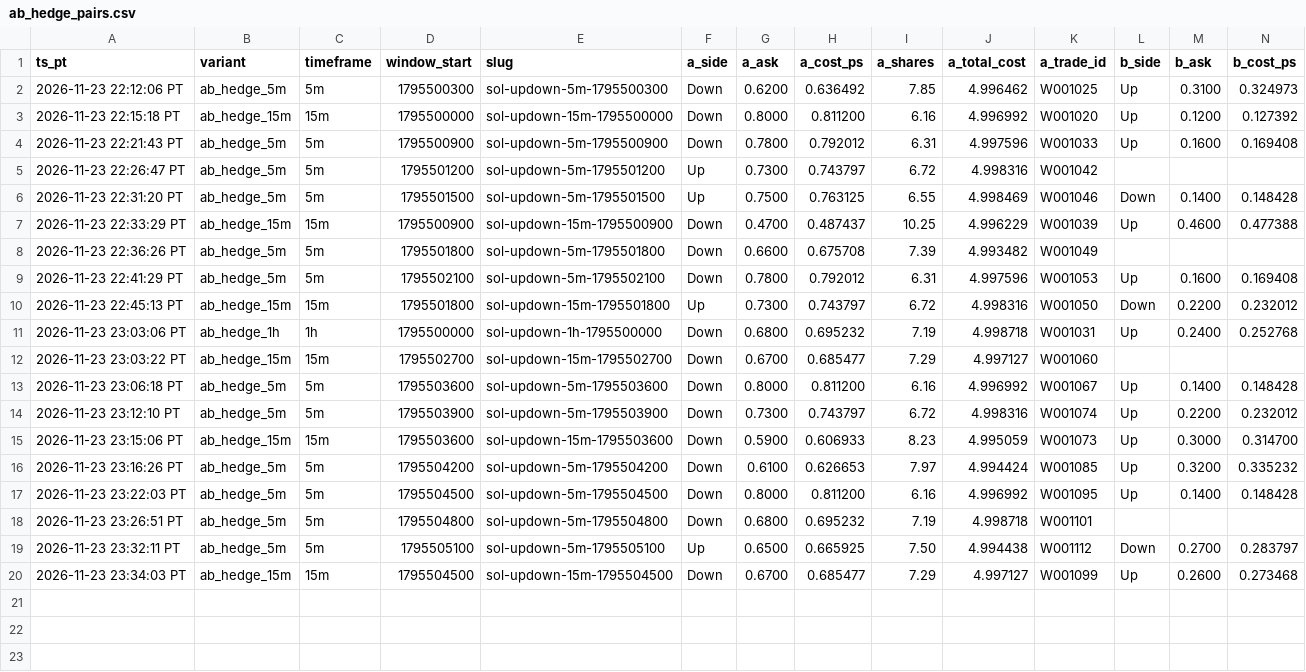
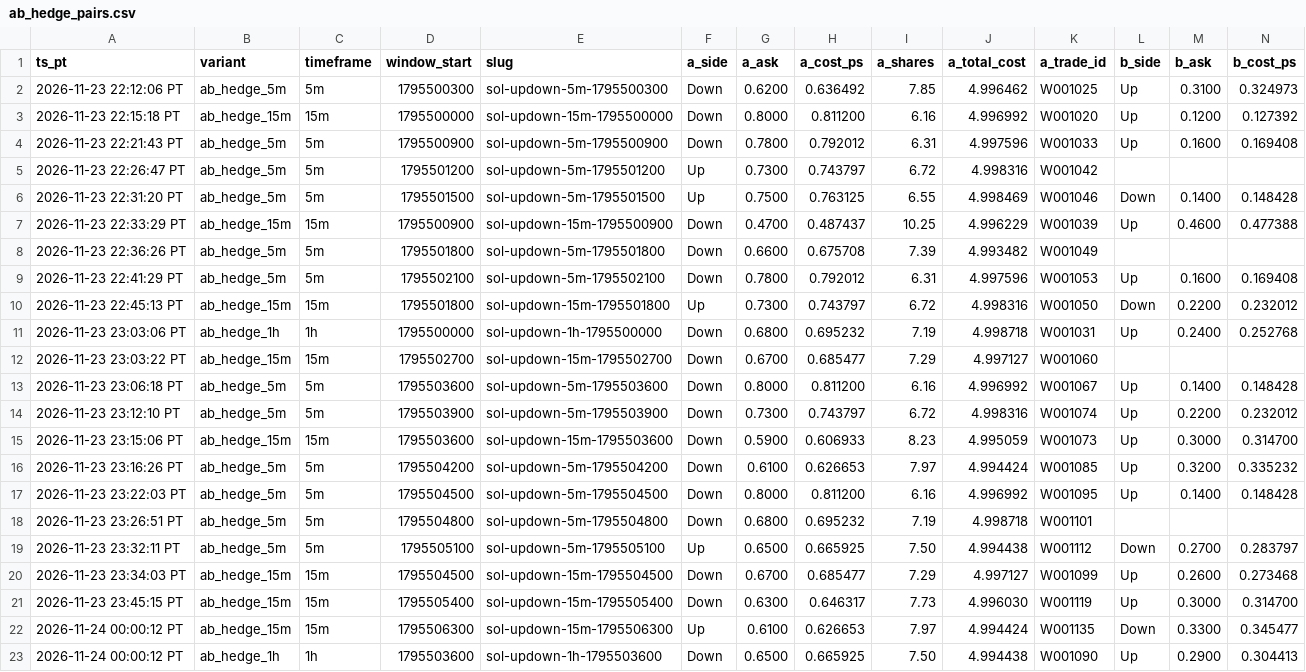
Before and after one commit to michaeldeuchar-dotcom/sol-paper-bot, a CSV file: data/week2/ab_hedge_pairs.csv, drawn as a sheet; only a part is shown; rows hold the shown columns only; the diff names each change by its address in the sheet, - before the commit and + after, or states it on an @@ line.

```diff
--- a/data/week2/ab_hedge_pairs.csv
+++ b/data/week2/ab_hedge_pairs.csv
+row 21: 2026-11-23 23:45:15 PT | ab_hedge_15m | 15m | 1795505400 | sol-updown-15m-1795505400 | Down | 0.6300 | 0.646317 | 7.73 | 4.996030 | W001119 | Up | 0.3000 | 0.314700
+row 22: 2026-11-24 00:00:12 PT | ab_hedge_15m | 15m | 1795506300 | sol-updown-15m-1795506300 | Up | 0.6100 | 0.626653 | 7.97 | 4.994424 | W001135 | Down | 0.3300 | 0.345477
+row 23: 2026-11-24 00:00:12 PT | ab_hedge_1h | 1h | 1795503600 | sol-updown-1h-1795503600 | Down | 0.6500 | 0.665925 | 7.50 | 4.994438 | W001090 | Up | 0.2900 | 0.304413
```
Also changed, not shown: data/week2/decisions_tail.csv, data/week2/trades_ab_hedge_15m.csv, 12 other files.
